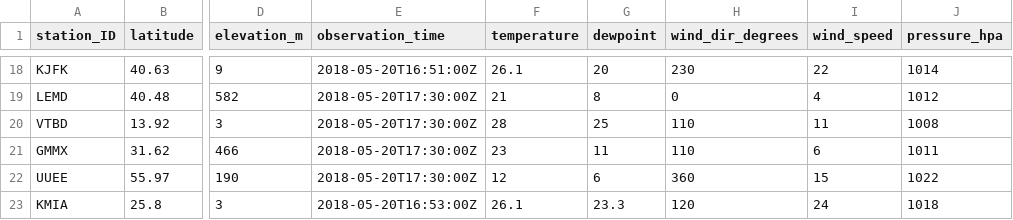
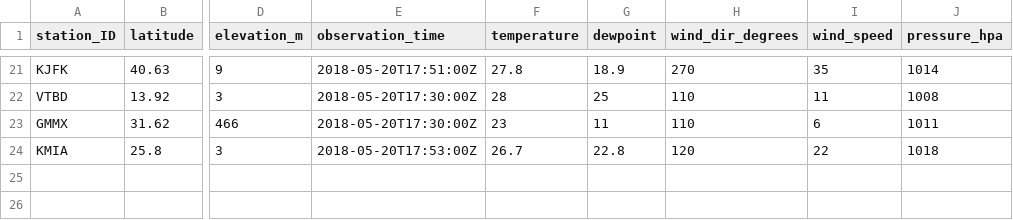
Before and after one commit to geos4s/realtimegis, a CSV file: sgroup04/metar_icao.csv, drawn as a sheet; only a part is shown, gaps mark what is left out; addresses are those after the commit; the diff covers the shown part only; the diff names each change by its address in the sheet, - before the commit and + after, or states it on an @@ line.

Commit message:
Add sgroup04/metar_icao.csv

```diff
--- a/sgroup04/metar_icao.csv
+++ b/sgroup04/metar_icao.csv
-E21 (observation_time): 2018-05-20T16:51:00Z
+E21 (observation_time): 2018-05-20T17:51:00Z
-F21 (temperature): 26.1
+F21 (temperature): 27.8
-G21 (dewpoint): 20
+G21 (dewpoint): 18.9
-H21 (wind_dir_degrees): 230
+H21 (wind_dir_degrees): 270
-I21 (wind_speed): 22
+I21 (wind_speed): 35
@@ row 19 moved to row 17: LEMD @@
@@ row 22 moved to row 19: UUEE @@
-E24 (observation_time): 2018-05-20T16:53:00Z
+E24 (observation_time): 2018-05-20T17:53:00Z
-F24 (temperature): 26.1
+F24 (temperature): 26.7
-G24 (dewpoint): 23.3
+G24 (dewpoint): 22.8
-I24 (wind_speed): 24
+I24 (wind_speed): 22
```
Also changed, not shown: 8 added rows, 7 removed rows, 4 moved rows and 3 edited cells elsewhere in this file.
